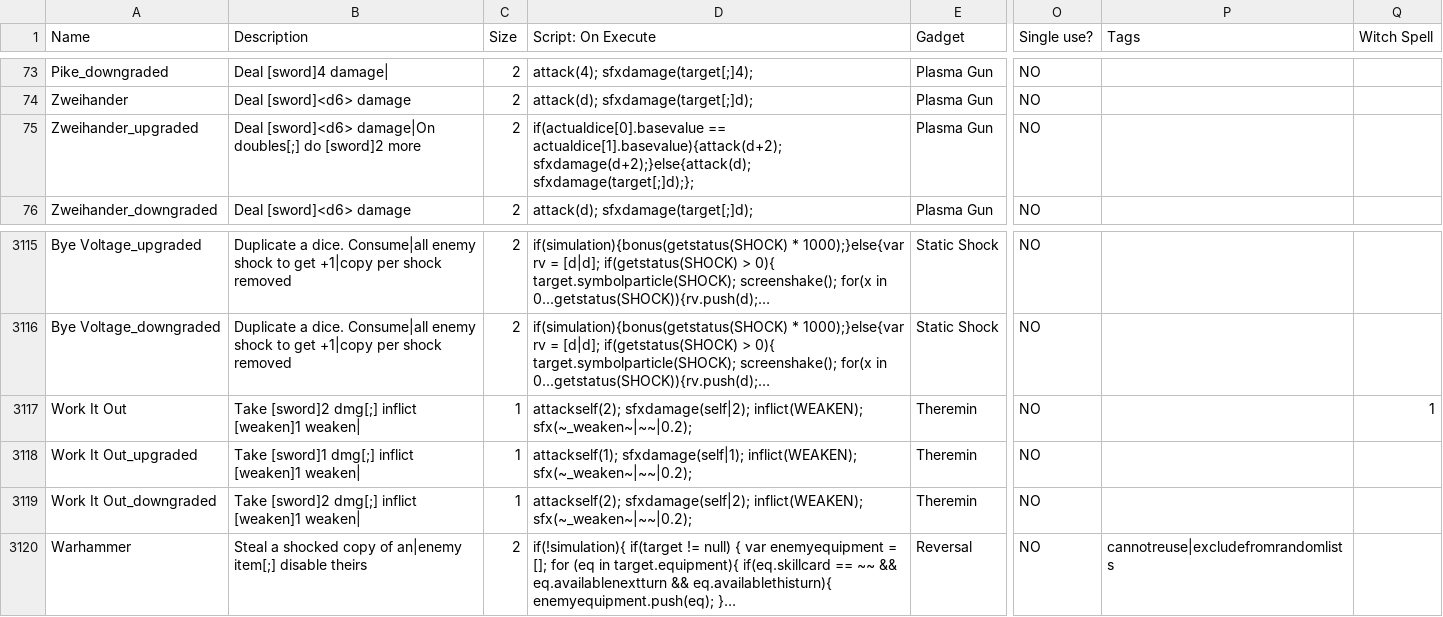
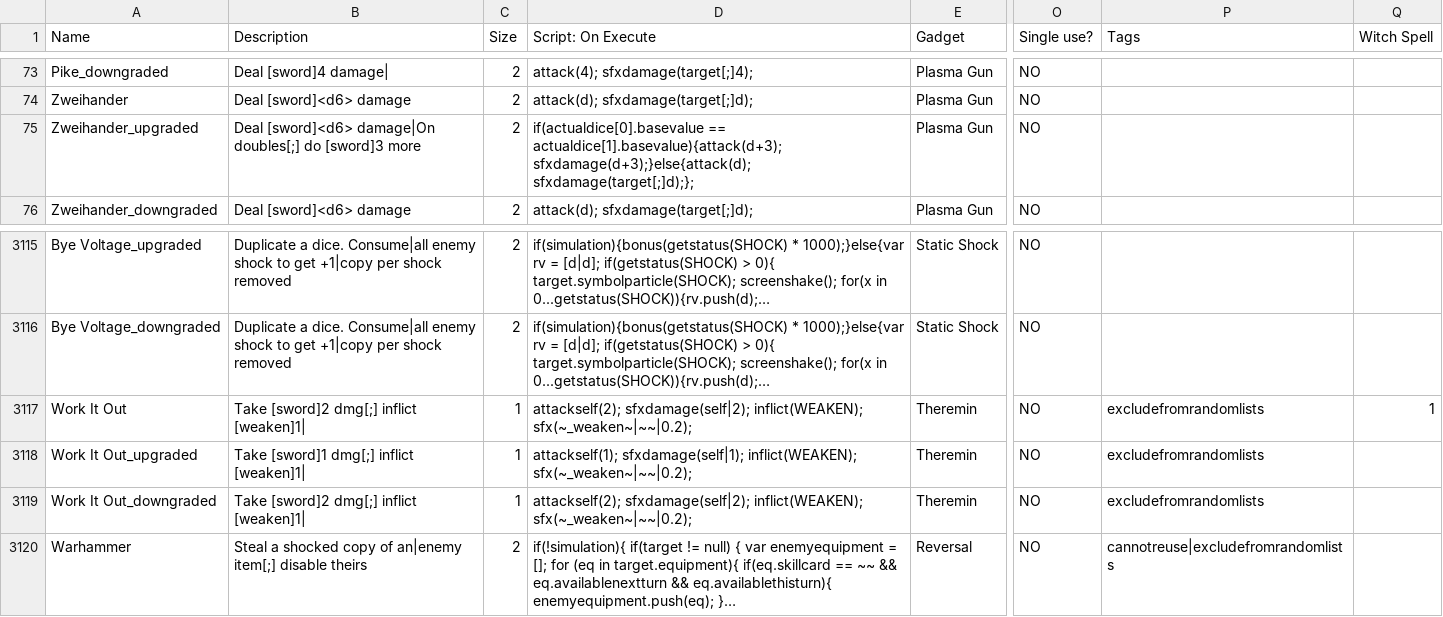
Before and after one commit to JuniorUdale/MoreFluff, a CSV file: _append/data/text/equipment.csv, drawn as a sheet; only a part is shown, gaps mark what is left out; long unchanged cells end in …; the diff names each change by its address in the sheet, - before the commit and + after, or states it on an @@ line.

Commit message:
sploosh

```diff
--- a/_append/data/text/equipment.csv
+++ b/_append/data/text/equipment.csv
-B75 (Description): …doubles[;] do [sword]2 more
+B75 (Description): …doubles[;] do [sword]3 more
-D75 (Script: On Execute): if(actualdice[0].basevalue == actualdice[1].basevalue){attack(d+2); sfxdamage(d+2);}else{attack(d); sfxdamage(target[;]d);};
+D75 (Script: On Execute): if(actualdice[0].basevalue == actualdice[1].basevalue){attack(d+3); sfxdamage(d+3);}else{attack(d); sfxdamage(target[;]d);};
-B3117 (Description): Take [sword]2 dmg[;] inflict [weaken]1 weaken|
+B3117 (Description): Take [sword]2 dmg[;] inflict [weaken]1|
-P3117:P3119 (Tags): (empty)
+P3117:P3119 (Tags): excludefromrandomlists
-B3118 (Description): Take [sword]1 dmg[;] inflict [weaken]1 weaken|
+B3118 (Description): Take [sword]1 dmg[;] inflict [weaken]1|
-B3119 (Description): Take [sword]2 dmg[;] inflict [weaken]1 weaken|
+B3119 (Description): Take [sword]2 dmg[;] inflict [weaken]1|
```
